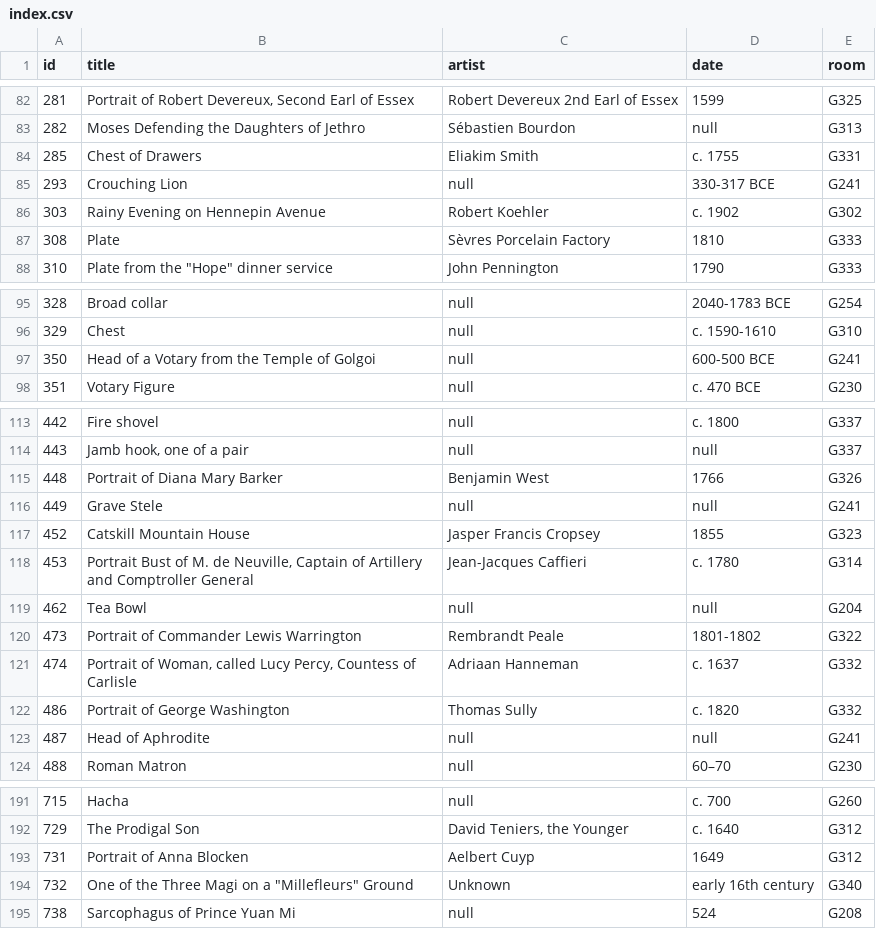
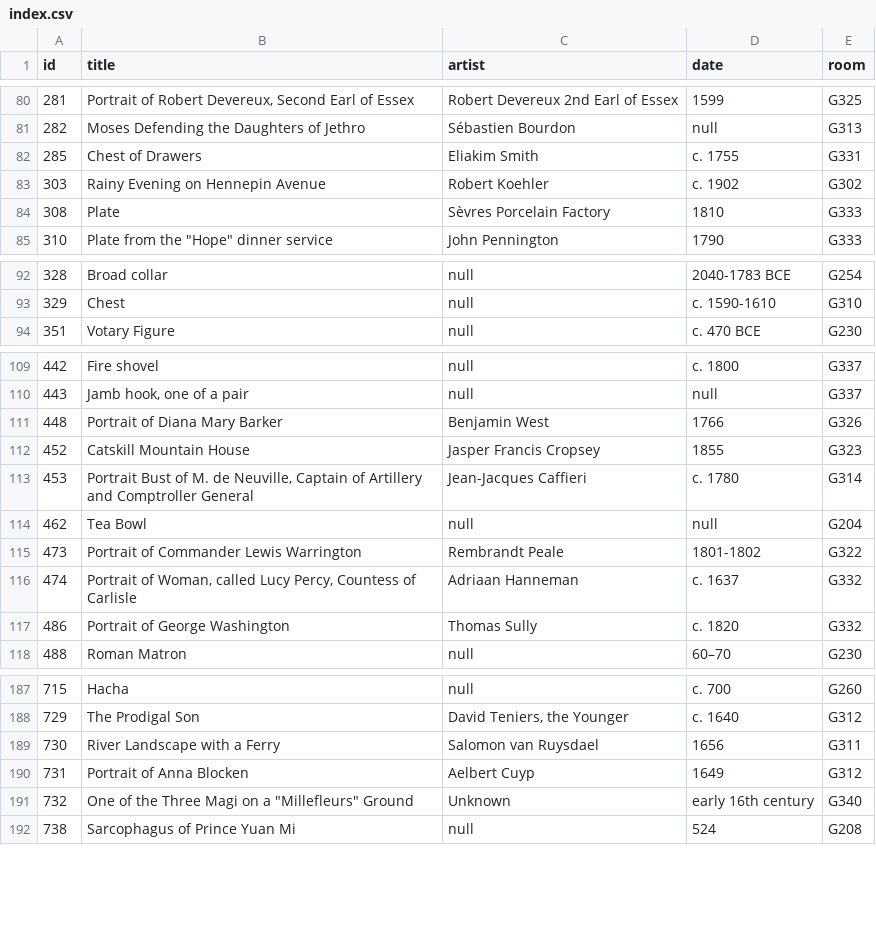
Before and after one commit to miabot/galleries.csv, a CSV file: index.csv, drawn as a sheet; only a part is shown, gaps mark what is left out; removed rows and columns are numbered as before the commit, all else as after; the diff covers the shown part only; the diff names each change by its address in the sheet, - before the commit and + after, or states it on an @@ line.

```diff
--- a/index.csv
+++ b/index.csv
-row 85: 293 | Crouching Lion | null | 330-317 BCE | G241
-row 97: 350 | Head of a Votary from the Temple of Golgoi | null | 600-500 BCE | G241
-row 116: 449 | Grave Stele | null | null | G241
-row 123: 487 | Head of Aphrodite | null | null | G241
+row 189: 730 | River Landscape with a Ferry | Salomon van Ruysdael | 1656 | G311
```
Also changed, not shown: 11 added rows and 19 removed rows elsewhere in this file, 4 other files.
